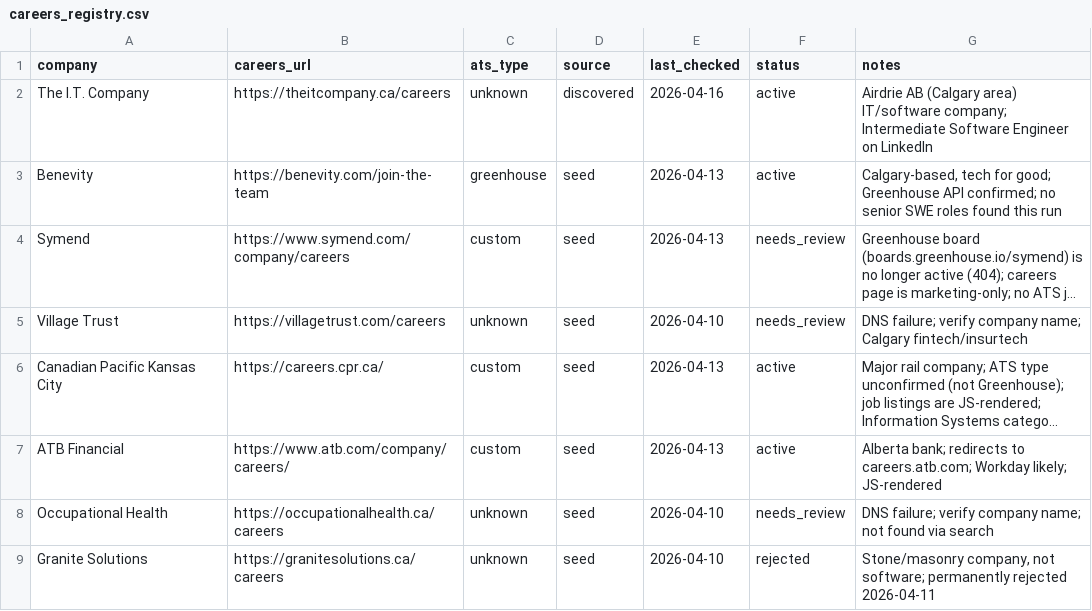
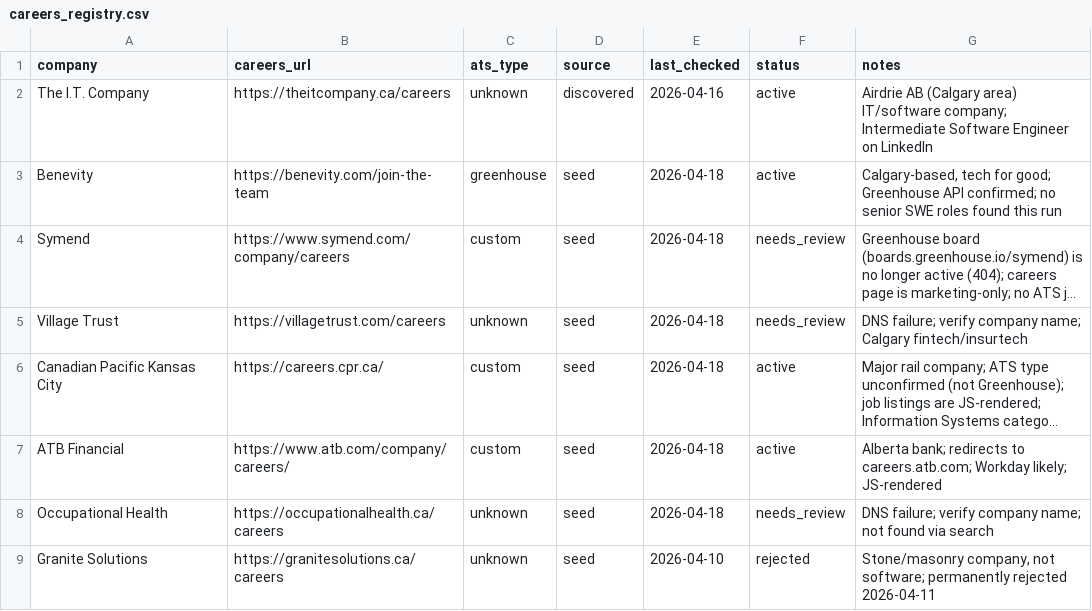
Before and after one commit to opsclawd/career-targets, a CSV file: careers/careers_registry.csv, drawn as a sheet; only a part is shown; long unchanged cells end in …; the diff covers the shown part only; the diff names each change by its address in the sheet, - before the commit and + after, or states it on an @@ line.

```diff
--- a/careers/careers_registry.csv
+++ b/careers/careers_registry.csv
-E3:E4 (last_checked): 2026-04-13
+E3:E4 (last_checked): 2026-04-18
-E5 (last_checked): 2026-04-10
+E5 (last_checked): 2026-04-18
-E6:E7 (last_checked): 2026-04-13
+E6:E7 (last_checked): 2026-04-18
-E8 (last_checked): 2026-04-10
+E8 (last_checked): 2026-04-18
```
Also changed, not shown: 11 added rows and 4 edited cells elsewhere in this file, careers/jobs_registry.csv, 1 other file.
